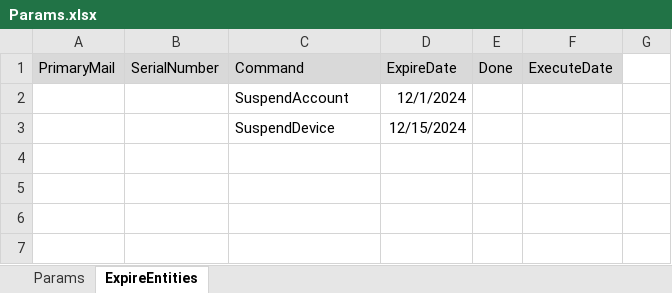
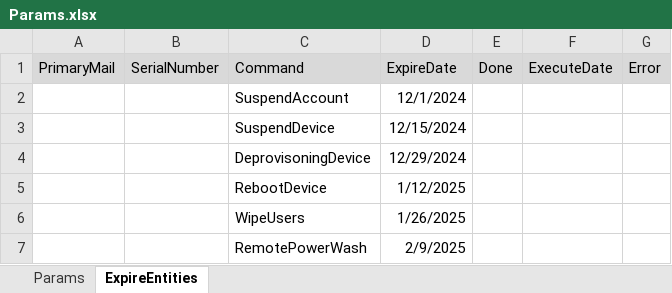
Before and after one commit to ArteriaStudio/gas, an Excel workbook: adminTools/Params.xlsx, sheet ExpireEntities, drawn as a sheet; values as stored, in another font and other column widths than the file's, no borders; the diff names each change by its address in the sheet, - before the commit and + after, or states it on an @@ line.

Commit message:
パラメータファイルにコマンドを追加

```diff
--- a/adminTools/Params.xlsx (sheet ExpireEntities)
+++ b/adminTools/Params.xlsx (sheet ExpireEntities)
-G1: (empty)
+G1: Error
-G1 fill: none
+G1 fill: #D9D9D9
+row 4:  |  | DeprovisoningDevice | 12/29/2024
+row 5:  |  | RebootDevice | 1/12/2025
+row 6:  |  | WipeUsers | 1/26/2025
+row 7:  |  | RemotePowerWash | 2/9/2025
```
